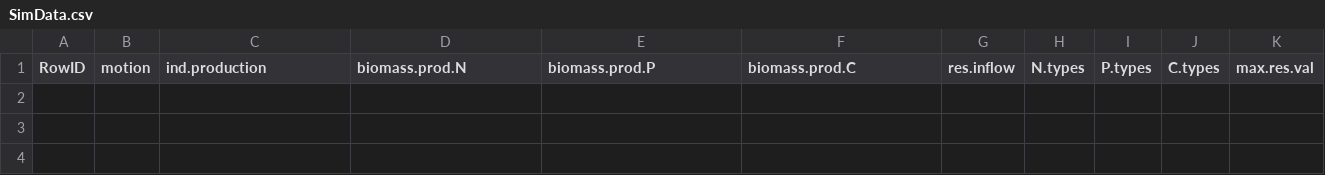
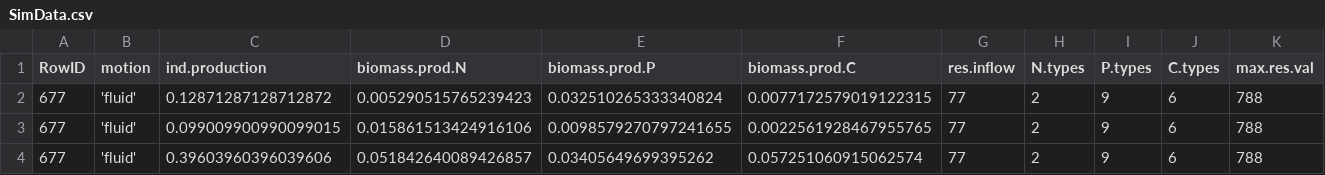
Before and after one commit to LennonLab/Micro-Encounter, a CSV file: results/simulated_data/SimData.csv, drawn as a sheet; only a part is shown; rows hold the shown columns only; the diff names each change by its address in the sheet, - before the commit and + after, or states it on an @@ line.

```diff
--- a/results/simulated_data/SimData.csv
+++ b/results/simulated_data/SimData.csv
+row 2: 677 | 'fluid' | 0.12871287128712872 | 0.005290515765239423 | 0.032510265333340824 | 0.0077172579019122315 | 77 | 2 | 9 | 6 | 788
+row 3: 677 | 'fluid' | 0.099009900990099015 | 0.015861513424916106 | 0.0098579270797241655 | 0.0022561928467955765 | 77 | 2 | 9 | 6 | 788
+row 4: 677 | 'fluid' | 0.39603960396039606 | 0.051842640089426857 | 0.03405649699395262 | 0.057251060915062574 | 77 | 2 | 9 | 6 | 788
```
Also changed, not shown: 4 other files.
